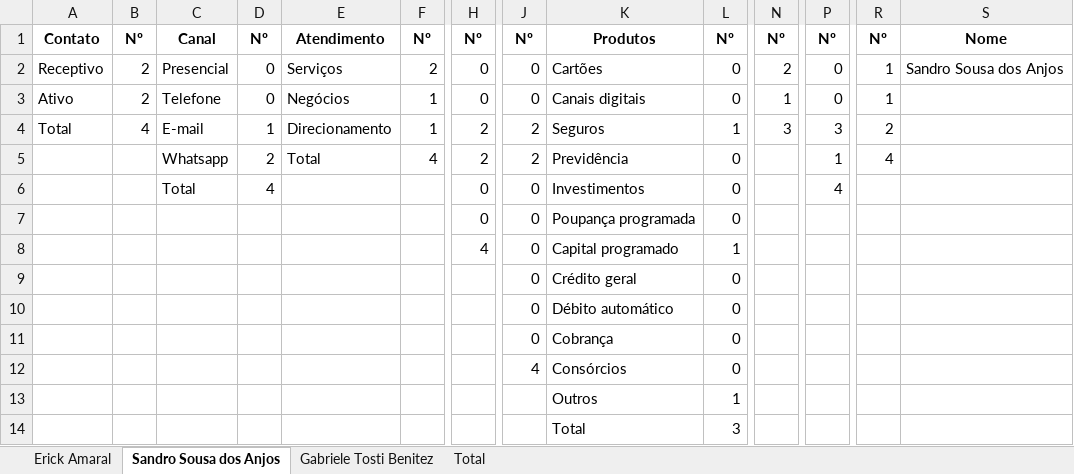
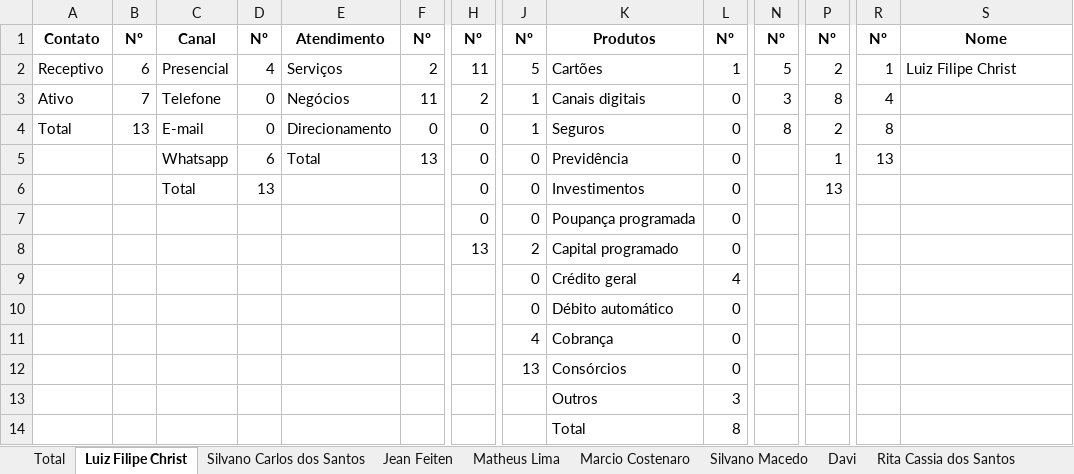
Before and after one commit to Erick-ode/SUPProject, an Excel workbook: files/csv_files/Relatorio.xlsx, sheet Luiz Filipe Christ, drawn as a sheet; only a part is shown, gaps mark what is left out; values as stored, in another font and other column widths than the file's, no borders; removed rows and columns are numbered as before the commit, all else as after; rows hold the shown columns only; the diff names each change by its address in the sheet, - before the commit and + after, or states it on an @@ line.

```diff
--- a/files/csv_files/Relatorio.xlsx (sheet Luiz Filipe Christ)
+++ b/files/csv_files/Relatorio.xlsx (sheet Luiz Filipe Christ)
-sheet tab: Sandro Sousa dos Anjos
+sheet tab: Luiz Filipe Christ
-sheet tab: Gabriele Tosti Benitez
+sheet tab: Silvano Carlos dos Santos
-sheet tab: Erick Amaral
+sheet tab: Jean Feiten
+sheet tab: Matheus Lima
+sheet tab: Marcio Costenaro
+sheet tab: Silvano Macedo
+sheet tab: Davi
+sheet tab: Rita Cassia dos Santos
@@ sheet tab order changed: Total | Luiz Filipe Christ | Silvano Carlos dos Santos | Jean Feiten | Matheus Lima | Marcio Costenaro | Silvano Macedo | Davi | Rita Cassia dos Santos @@
-B2: 2
+B2: 6
-D2: 0
+D2: 4
-H2: 0
+H2: 11
-J2: 0
+J2: 5
-L2: 0
+L2: 1
-N2: 2
+N2: 5
-P2: 0
+P2: 2
-S2: Sandro Sousa dos Anjos
+S2: Luiz Filipe Christ
-B3: 2
+B3: 7
-F3: 1
+F3: 11
-H3: 0
+H3: 2
-J3: 0
+J3: 1
-N3: 1
+N3: 3
-P3: 0
+P3: 8
-R3: 1
+R3: 4
-B4: 4
+B4: 13
-D4: 1
+D4: 0
-F4: 1
+F4: 0
-H4:H5: 2
+H4:H5: 0
-J4: 2
+J4: 1
-L4: 1
+L4: 0
-N4: 3
+N4: 8
-P4: 3
+P4: 2
-R4: 2
+R4: 8
-D5: 2
+D5: 6
-F5: 4
+F5: 13
-J5: 2
+J5: 0
-R5: 4
+R5: 13
-D6: 4
+D6: 13
-P6: 4
+P6: 13
-H8: 4
+H8: 13
-J8: 0
+J8: 2
-L8: 1
+L8: 0
-L9: 0
+L9: 4
-J11: 0
+J11: 4
-J12: 4
+J12: 13
-row 13:  |  |  |  |  |  |  |  | Outros | 1
-K13: Total
+K13: Outros
+row 14:  |  |  |  |  |  |  |  | Total | 8
```
Also changed, not shown: sheet Silvano Carlos dos Santos, sheet Total, other sheet tabs, 9 other files.
